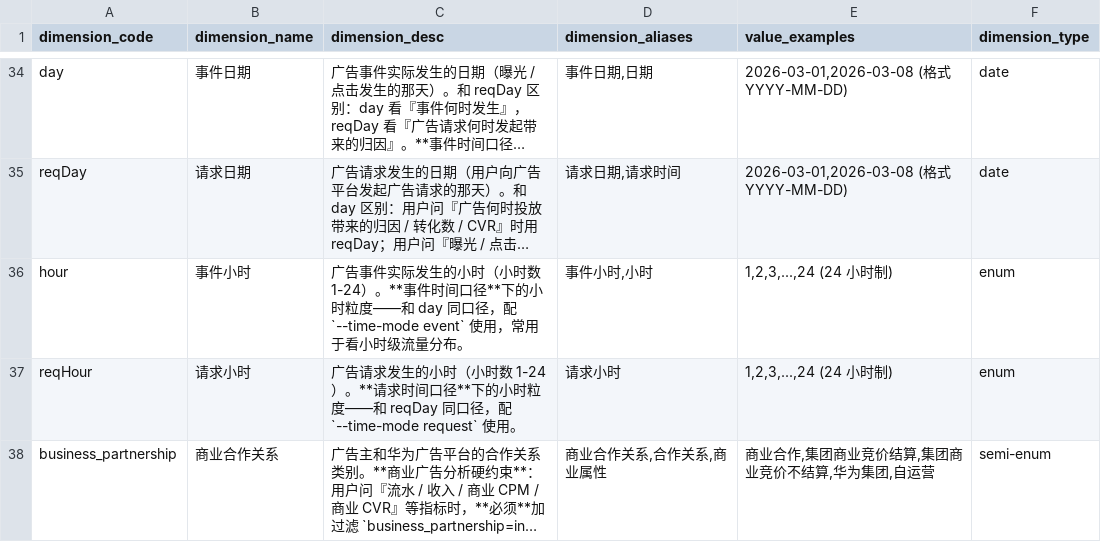
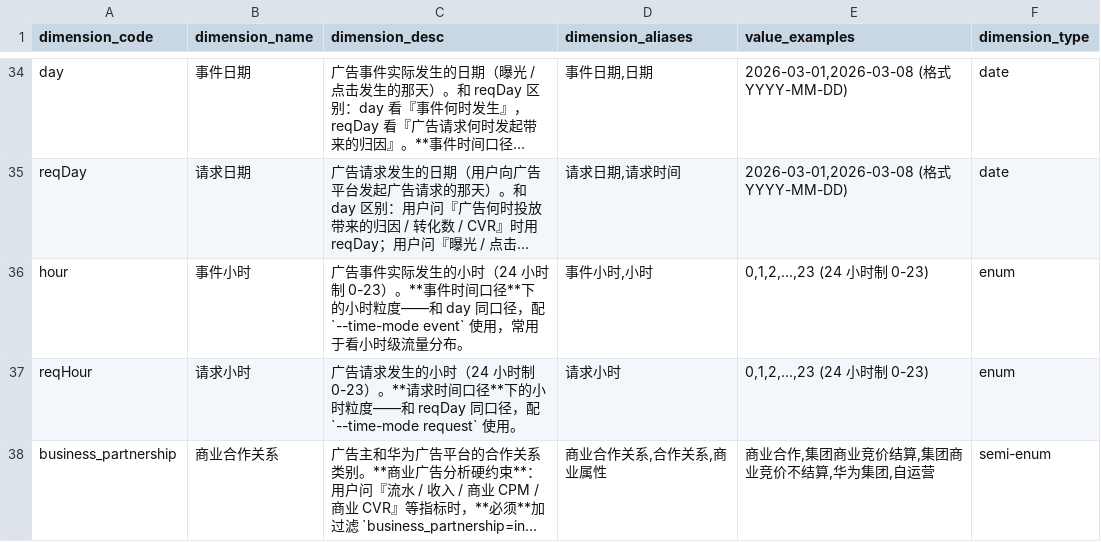
Before and after one commit to l00196974/ads_data_agent, a CSV file: skills/metric-data-extractor/config/dimensions.csv, drawn as a sheet; only a part is shown, gaps mark what is left out; long unchanged cells end in …; the diff names each change by its address in the sheet, - before the commit and + after, or states it on an @@ line.

```diff
--- a/skills/metric-data-extractor/config/dimensions.csv
+++ b/skills/metric-data-extractor/config/dimensions.csv
-C36 (dimension_desc): …的小时（小时数 1-24）。**事…
+C36 (dimension_desc): …的小时（24 小时制 0-23）。**事…
-E36:E37 (value_examples): 1,2,3,...,24 (24 小时制)
+E36:E37 (value_examples): 0,1,2,...,23 (24 小时制 0-23)
-C37 (dimension_desc): …的小时（小时数 1-24）。**请…
+C37 (dimension_desc): …的小时（24 小时制 0-23）。**请…
```
Also changed, not shown: skills/metric-data-extractor/config/dimension-values.csv, 1 other file.
